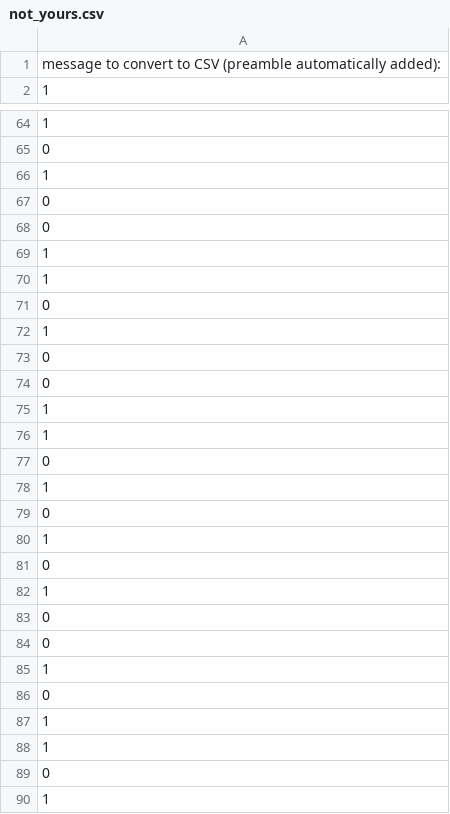
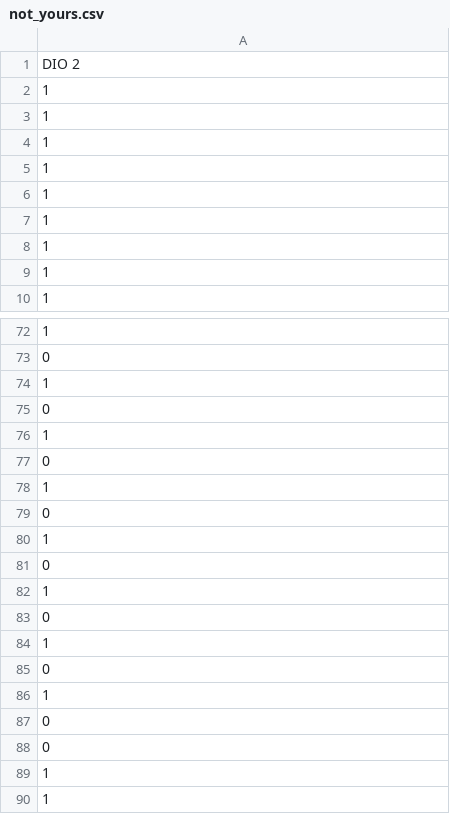
Before and after one commit to kali-muon/cpe3300-netcats, a CSV file: not_yours.csv, drawn as a sheet; only a part is shown, gaps mark what is left out; the shorter side is filled out with more unchanged rows; the diff covers the shown part only.

```diff
--- a/not_yours.csv
+++ b/not_yours.csv
@@ -1,2 +1,10 @@
-message to convert to CSV (preamble automatically added):
+DIO  2
+1
+1
+1
+1
+1
+1
+1
+1
 1
@@ -65,2 +73,18 @@ message to convert to CSV (preamble automatically added):
 0
+1
+0
+1
+0
+1
+0
+1
+0
+1
+0
+1
+0
+1
+0
+0
+1
 1
```
Also changed, not shown: 3 added rows elsewhere in this file, economy.csv, malformed.csv, 1 other file.
